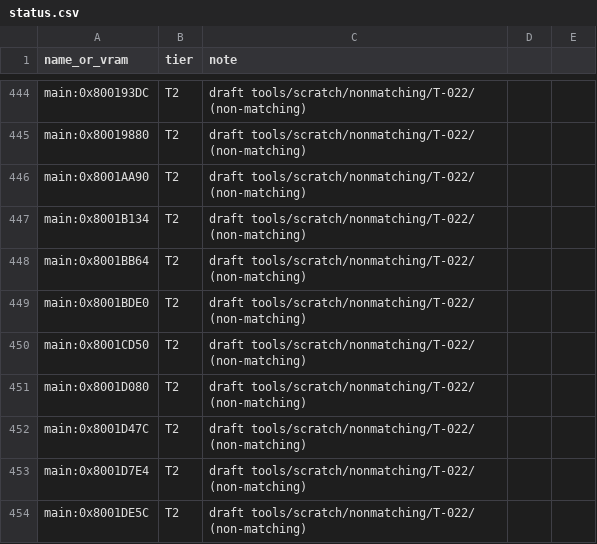
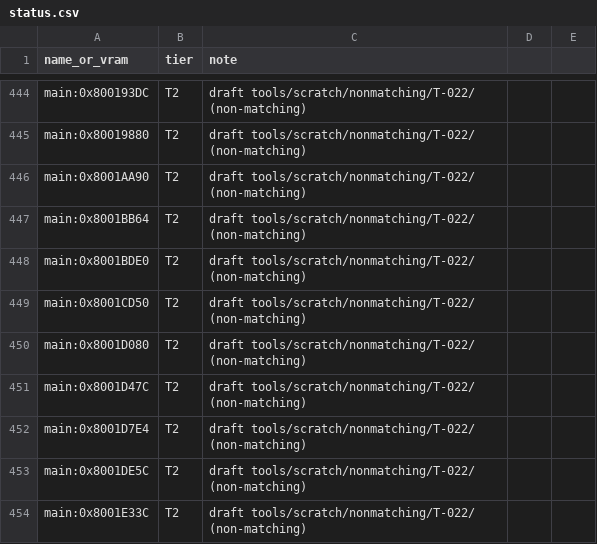
Before and after one commit to RodrigoTR04/killer-instinct-gold-n64, a CSV file: tools/progress/status.csv, drawn as a sheet; only a part is shown, gaps mark what is left out; the shorter side is filled out with more unchanged rows.

```diff
--- a/tools/progress/status.csv
+++ b/tools/progress/status.csv
@@ -446,3 +446,2 @@ main:0x80019880,T2,draft tools/scratch/nonmatching/T-022/ (non-matching)
 main:0x8001AA90,T2,draft tools/scratch/nonmatching/T-022/ (non-matching)
-main:0x8001B134,T2,draft tools/scratch/nonmatching/T-022/ (non-matching)
 main:0x8001BB64,T2,draft tools/scratch/nonmatching/T-022/ (non-matching)
```
Also changed, not shown: docs/functions.csv, 9 other files.
